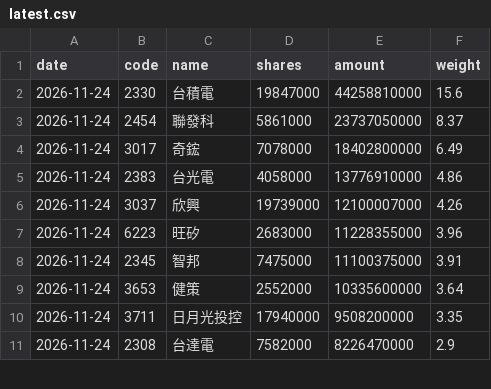
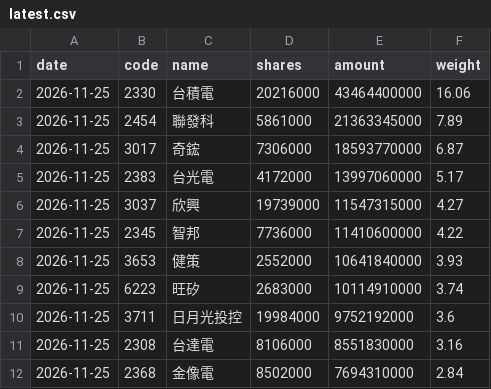
Before and after one commit to jason8745/00981A-tracker, a CSV file: data/latest.csv, drawn as a sheet; only a part is shown; the diff covers the shown part only.

```diff
--- a/data/latest.csv
+++ b/data/latest.csv
@@ -1,11 +1,12 @@
 date,code,name,shares,amount,weight
-2026-11-24,2330,台積電,19847000,44258810000,15.6
-2026-11-24,2454,聯發科,5861000,23737050000,8.37
-2026-11-24,3017,奇鋐,7078000,18402800000,6.49
-2026-11-24,2383,台光電,4058000,13776910000,4.86
-2026-11-24,3037,欣興,19739000,12100007000,4.26
-2026-11-24,6223,旺矽,2683000,11228355000,3.96
-2026-11-24,2345,智邦,7475000,11100375000,3.91
-2026-11-24,3653,健策,2552000,10335600000,3.64
-2026-11-24,3711,日月光投控,17940000,9508200000,3.35
-2026-11-24,2308,台達電,7582000,8226470000,2.9
+2026-11-25,2330,台積電,20216000,43464400000,16.06
+2026-11-25,2454,聯發科,5861000,21363345000,7.89
+2026-11-25,3017,奇鋐,7306000,18593770000,6.87
+2026-11-25,2383,台光電,4172000,13997060000,5.17
+2026-11-25,3037,欣興,19739000,11547315000,4.27
+2026-11-25,2345,智邦,7736000,11410600000,4.22
+2026-11-25,3653,健策,2552000,10641840000,3.93
+2026-11-25,6223,旺矽,2683000,10114910000,3.74
+2026-11-25,3711,日月光投控,19984000,9752192000,3.6
+2026-11-25,2308,台達電,8106000,8551830000,3.16
+2026-11-25,2368,金像電,8502000,7694310000,2.84
```
Also changed, not shown: 2 added rows, 3 removed rows and 89 edited cells elsewhere in this file, 4 other files.
